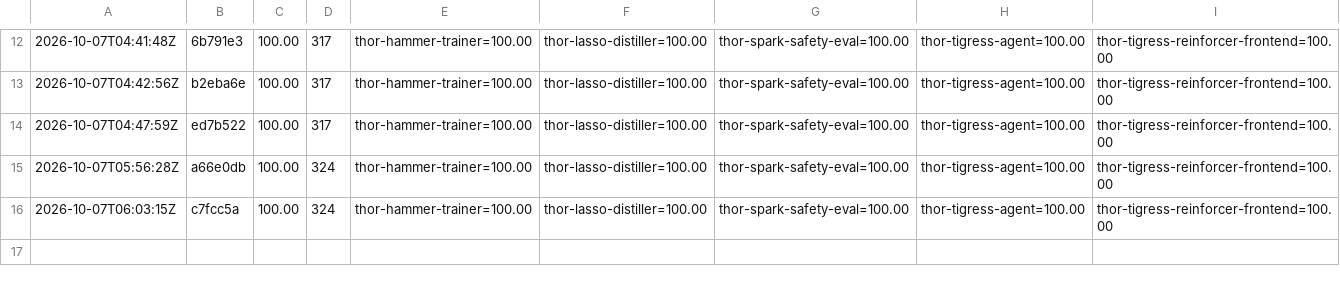
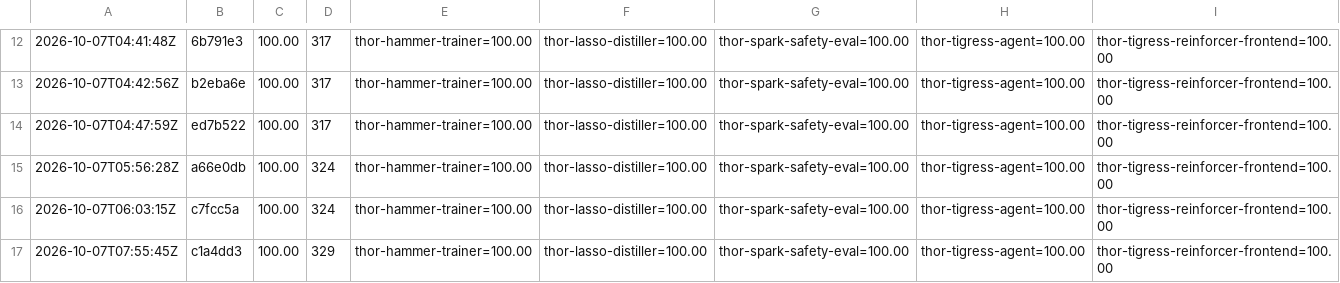
Before and after one commit to arpanpathak/thor-thunder-tigress-platform, a CSV file: history.csv, drawn as a sheet; only a part is shown, gaps mark what is left out; the diff names each change by its address in the sheet, - before the commit and + after, or states it on an @@ line.

```diff
--- a/history.csv
+++ b/history.csv
+row 17: 2026-10-07T07:55:45Z | c1a4dd3 | 100.00 | 329 | thor-hammer-trainer=100.00 | thor-lasso-distiller=100.00 | thor-spark-safety-eval=100.00 | thor-tigress-agent=100.00 | thor-tigress-reinforcer-frontend=100.00
```
Also changed, not shown: 3 other files.
